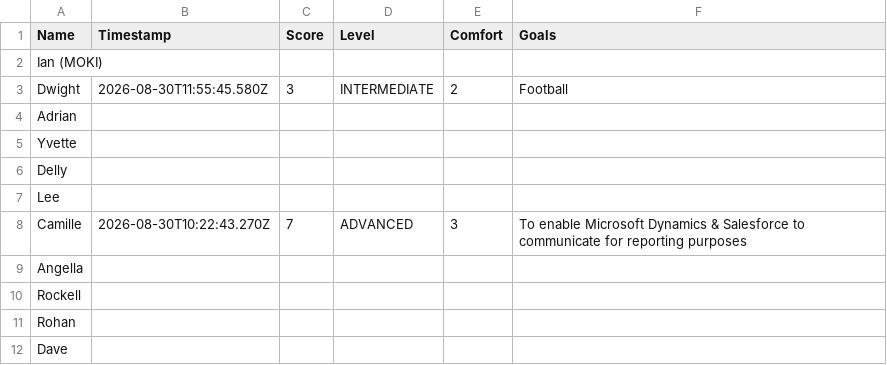
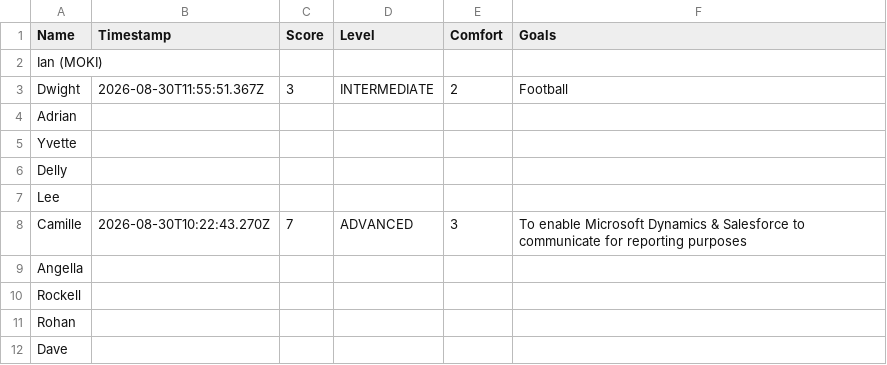
Before and after one commit to cmcdatasolutions/vinyl-room-data, a CSV file: vinyl-room-table.csv, drawn as a sheet.

Commit message:
Add/update entry for Dwight

```diff
--- a/vinyl-room-table.csv
+++ b/vinyl-room-table.csv
@@ -2,3 +2,3 @@
 "Ian (MOKI)","","","","",""
-"Dwight","2026-08-30T11:55:45.580Z","3","INTERMEDIATE","2","Football"
+"Dwight","2026-08-30T11:55:51.367Z","3","INTERMEDIATE","2","Football"
 "Adrian","","","","",""
```
